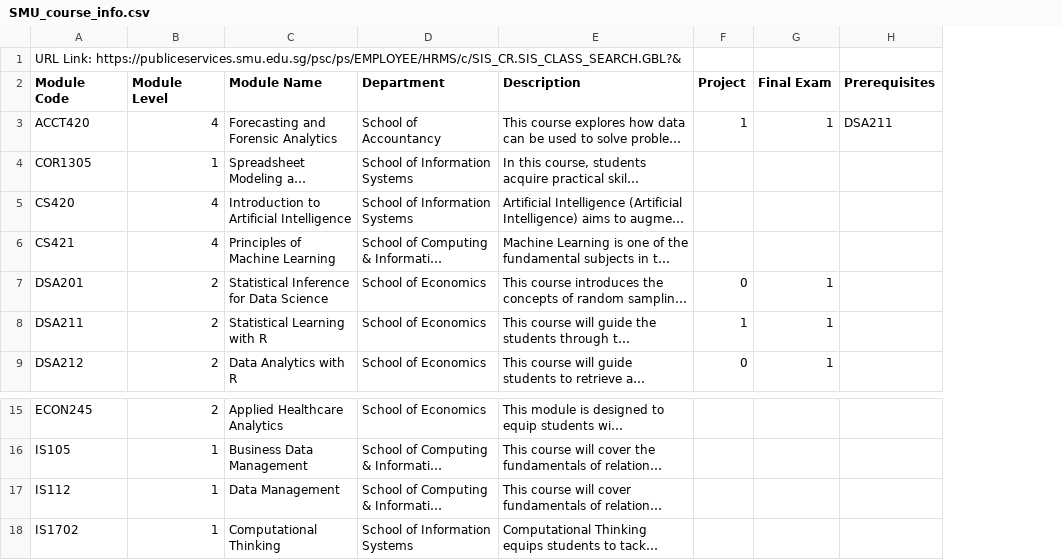
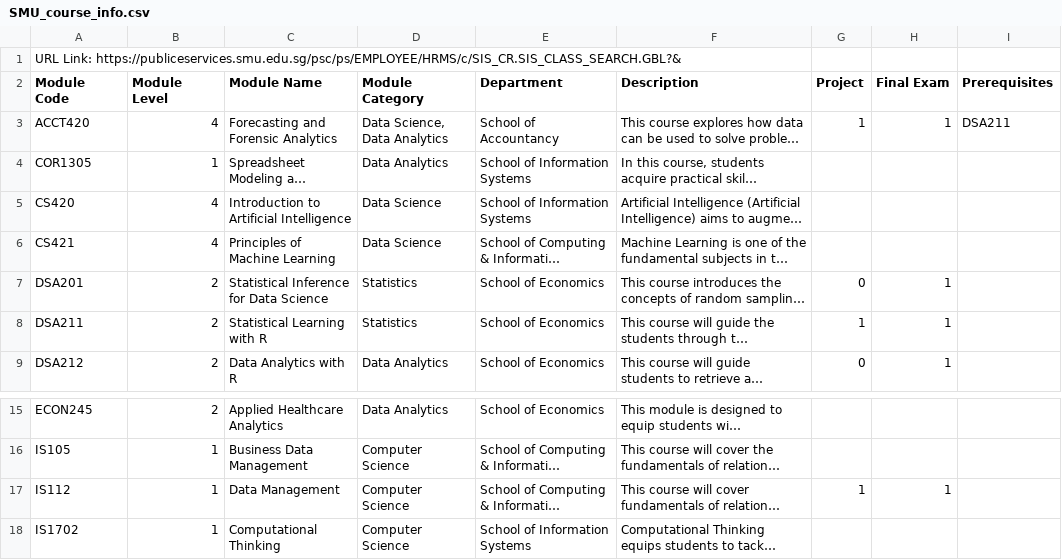
Before and after one commit to dsa3101-2220-12-ds/dsa3101-2220-12-ds, a CSV file: Data/university_courses/SMU_course_info.csv, drawn as a sheet; only a part is shown, gaps mark what is left out; long unchanged cells end in …; addresses are those after the commit; the diff names each change by its address in the sheet, - before the commit and + after, or states it on an @@ line.

```diff
--- a/Data/university_courses/SMU_course_info.csv
+++ b/Data/university_courses/SMU_course_info.csv
+column D (Module Category), rows 3-9: Data Science, Data Analytics | Data Analytics | Data Science | Data Science | Statistics | Statistics | Data Analytics; rows 15-18: Data Analytics | Computer Science | Computer Science | Computer Science
-G17 (Project): (empty)
+G17 (Project): 1
-H17 (Final Exam): (empty)
+H17 (Final Exam): 1
```
Also changed, not shown: Data/university_courses/SIT_Module_Info.csv, Data/university_courses/SUSS_course_info.csv, 57 other files.
